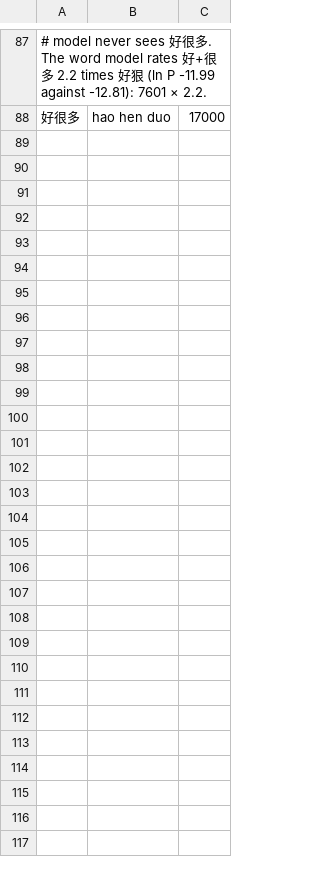
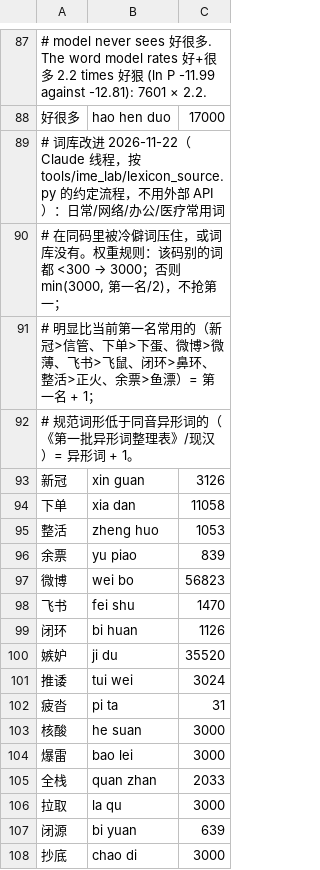
Before and after one commit to onlyjco/CJIME, a TSV file: app/data/cyime_user_fixes.tsv, drawn as a sheet; only a part is shown, gaps mark what is left out; the diff covers the shown part only.

Commit message:
词库：补日常/网络/办公/医疗常用词，规范词形排到异形词前
按 lexicon_source.py 的约定流程（生成→拼音参考核对→逐条审校），这次由 Claude
线程自己生成和审校，不用外部 API。对照主词库后只补真正缺的或被压住的常用词：
拉群、春招、撸铁、余票不在词库；新冠、下单、微博、飞书、闭环、整活等在同码里
排在冷僻词后面；嫉妒、推诿、疲沓低于同音异形词。权重沿用 new_words 规则
（不抢第一），明显更常用的取第一名 + 1。回归表加 29 条 + 5 条反例。

```diff
--- a/app/data/cyime_user_fixes.tsv
+++ b/app/data/cyime_user_fixes.tsv
@@ -88 +88,21 @@
 好很多	hao hen duo	17000
+# 词库改进 2026-11-22（Claude 线程，按 tools/ime_lab/lexicon_source.py 的约定流程，不用外部 API）：日常/网络/办公/医疗常用词
+# 在同码里被冷僻词压住，或词库没有。权重规则：该码别的词都 <300 → 3000；否则 min(3000, 第一名/2)，不抢第一；
+# 明显比当前第一名常用的（新冠>信管、下单>下蛋、微博>微薄、飞书>飞鼠、闭环>鼻环、整活>正火、余票>鱼漂）= 第一名 + 1；
+# 规范词形低于同音异形词的（《第一批异形词整理表》/现汉）= 异形词 + 1。
+新冠	xin guan	3126
+下单	xia dan	11058
+整活	zheng huo	1053
+余票	yu piao	839
+微博	wei bo	56823
+飞书	fei shu	1470
+闭环	bi huan	1126
+嫉妒	ji du	35520
+推诿	tui wei	3024
+疲沓	pi ta	31
+核酸	he suan	3000
+爆雷	bao lei	3000
+全栈	quan zhan	2033
+拉取	la qu	3000
+闭源	bi yuan	639
+抄底	chao di	3000
```
Also changed, not shown: 13 added rows elsewhere in this file, 1 other file.
